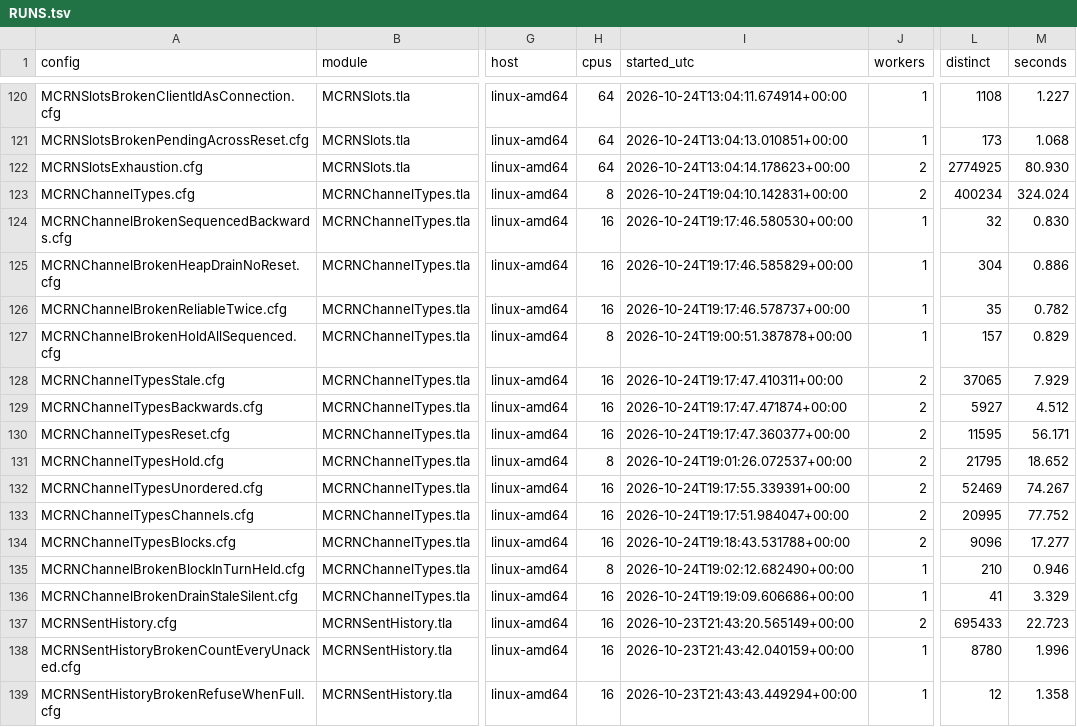
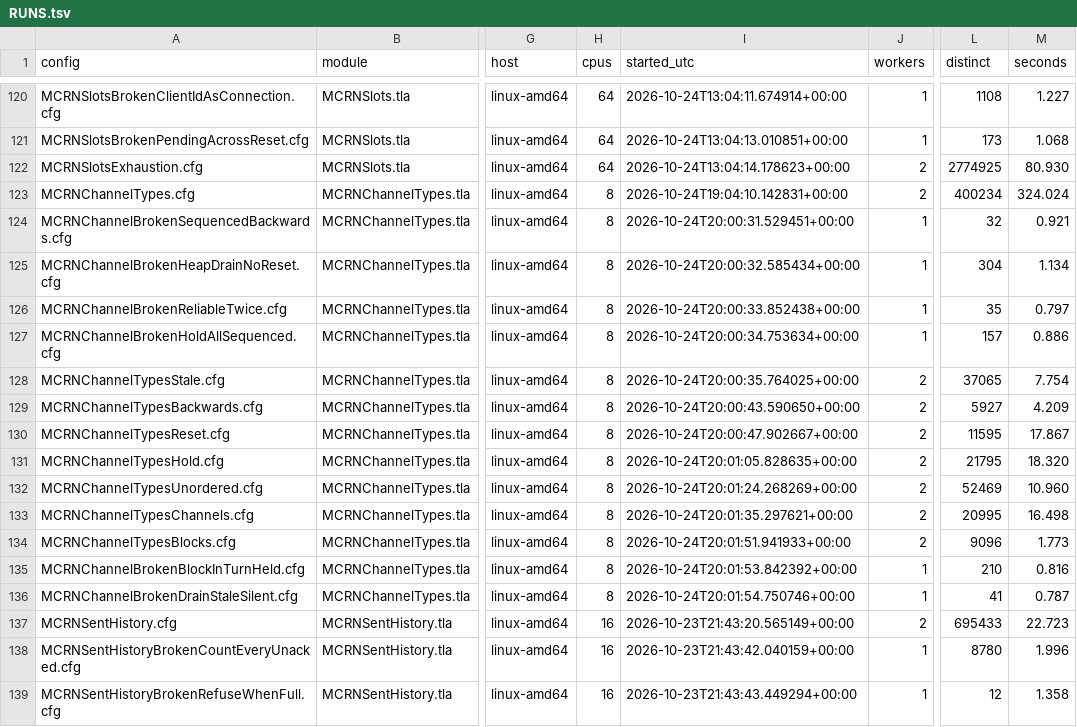
Before and after one commit to mas-bandwidth/rocketnet, a TSV file: tla/RUNS.tsv, drawn as a sheet; only a part is shown, gaps mark what is left out; the diff names each change by its address in the sheet, - before the commit and + after, or states it on an @@ line.

```diff
--- a/tla/RUNS.tsv
+++ b/tla/RUNS.tsv
-H124:H126 (cpus): 16
+H124:H126 (cpus): 8
-I124 (started_utc): 2026-10-24T19:17:46.580530+00:00
+I124 (started_utc): 2026-10-24T20:00:31.529451+00:00
-M124 (seconds): 0.830
+M124 (seconds): 0.921
-I125 (started_utc): 2026-10-24T19:17:46.585829+00:00
+I125 (started_utc): 2026-10-24T20:00:32.585434+00:00
-M125 (seconds): 0.886
+M125 (seconds): 1.134
-I126 (started_utc): 2026-10-24T19:17:46.578737+00:00
+I126 (started_utc): 2026-10-24T20:00:33.852438+00:00
-M126 (seconds): 0.782
+M126 (seconds): 0.797
-I127 (started_utc): 2026-10-24T19:00:51.387878+00:00
+I127 (started_utc): 2026-10-24T20:00:34.753634+00:00
-M127 (seconds): 0.829
+M127 (seconds): 0.886
-H128:H130 (cpus): 16
+H128:H130 (cpus): 8
-I128 (started_utc): 2026-10-24T19:17:47.410311+00:00
+I128 (started_utc): 2026-10-24T20:00:35.764025+00:00
-M128 (seconds): 7.929
+M128 (seconds): 7.754
-I129 (started_utc): 2026-10-24T19:17:47.471874+00:00
+I129 (started_utc): 2026-10-24T20:00:43.590650+00:00
-M129 (seconds): 4.512
+M129 (seconds): 4.209
-I130 (started_utc): 2026-10-24T19:17:47.360377+00:00
+I130 (started_utc): 2026-10-24T20:00:47.902667+00:00
-M130 (seconds): 56.171
+M130 (seconds): 17.867
-I131 (started_utc): 2026-10-24T19:01:26.072537+00:00
+I131 (started_utc): 2026-10-24T20:01:05.828635+00:00
-M131 (seconds): 18.652
+M131 (seconds): 18.320
-H132:H134 (cpus): 16
+H132:H134 (cpus): 8
-I132 (started_utc): 2026-10-24T19:17:55.339391+00:00
+I132 (started_utc): 2026-10-24T20:01:24.268269+00:00
-M132 (seconds): 74.267
+M132 (seconds): 10.960
-I133 (started_utc): 2026-10-24T19:17:51.984047+00:00
+I133 (started_utc): 2026-10-24T20:01:35.297621+00:00
-M133 (seconds): 77.752
+M133 (seconds): 16.498
-I134 (started_utc): 2026-10-24T19:18:43.531788+00:00
+I134 (started_utc): 2026-10-24T20:01:51.941933+00:00
-M134 (seconds): 17.277
+M134 (seconds): 1.773
-I135 (started_utc): 2026-10-24T19:02:12.682490+00:00
+I135 (started_utc): 2026-10-24T20:01:53.842392+00:00
-M135 (seconds): 0.946
+M135 (seconds): 0.816
-H136 (cpus): 16
+H136 (cpus): 8
-I136 (started_utc): 2026-10-24T19:19:09.606686+00:00
+I136 (started_utc): 2026-10-24T20:01:54.750746+00:00
-M136 (seconds): 3.329
+M136 (seconds): 0.787
```
